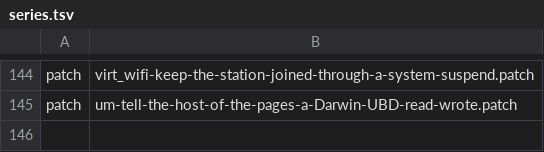
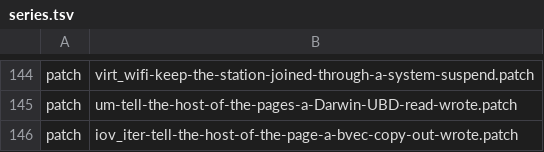
Before and after one commit to 22f/kernarium, a TSV file: kernel/common/patches/series.tsv, drawn as a sheet; only a part is shown, gaps mark what is left out.

```diff
--- a/kernel/common/patches/series.tsv
+++ b/kernel/common/patches/series.tsv
@@ -145 +145,2 @@ patch	virt_wifi-keep-the-station-joined-through-a-system-suspend.patch
 patch	um-tell-the-host-of-the-pages-a-Darwin-UBD-read-wrote.patch
+patch	iov_iter-tell-the-host-of-the-page-a-bvec-copy-out-wrote.patch
```
Also changed, not shown: 5 other files.
